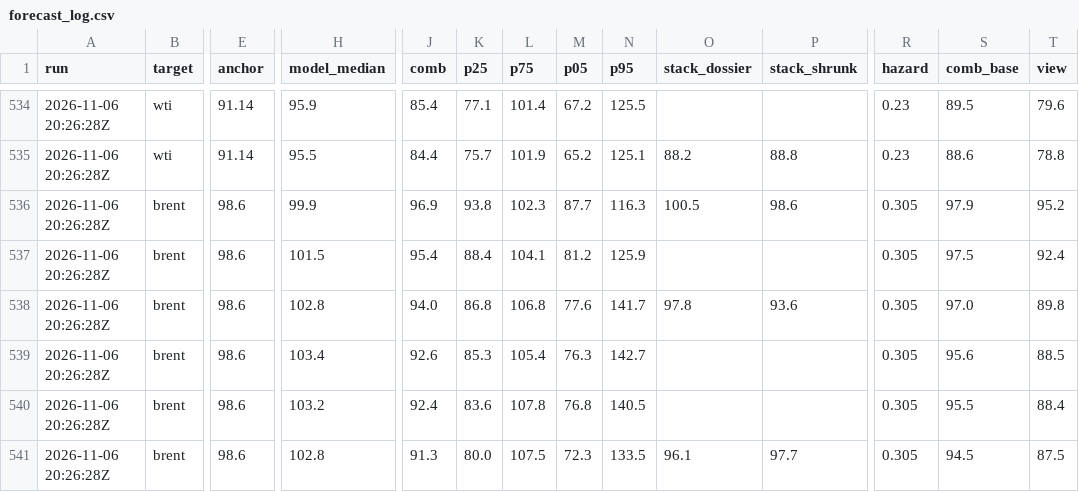
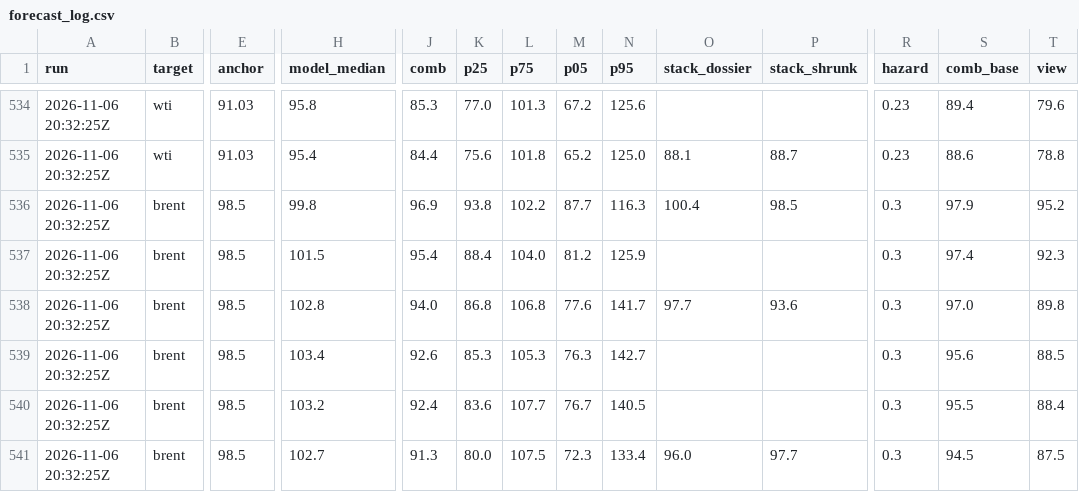
Before and after one commit to matiasputkonen/oljymalli, a CSV file: data/forecast_log.csv, drawn as a sheet; only a part is shown, gaps mark what is left out; the diff covers the shown part only; the diff names each change by its address in the sheet, - before the commit and + after, or states it on an @@ line.

```diff
--- a/data/forecast_log.csv
+++ b/data/forecast_log.csv
-A534:A541 (run): 2026-11-06 20:26:28Z
+A534:A541 (run): 2026-11-06 20:32:25Z
-E534:E535 (anchor): 91.14
+E534:E535 (anchor): 91.03
-H534 (model_median): 95.9
+H534 (model_median): 95.8
-J534 (comb): 85.4
+J534 (comb): 85.3
-K534 (p25): 77.1
+K534 (p25): 77.0
-L534 (p75): 101.4
+L534 (p75): 101.3
-N534 (p95): 125.5
+N534 (p95): 125.6
-S534 (comb_base): 89.5
+S534 (comb_base): 89.4
-H535 (model_median): 95.5
+H535 (model_median): 95.4
-K535 (p25): 75.7
+K535 (p25): 75.6
-L535 (p75): 101.9
+L535 (p75): 101.8
-N535 (p95): 125.1
+N535 (p95): 125.0
-O535 (stack_dossier): 88.2
+O535 (stack_dossier): 88.1
-P535 (stack_shrunk): 88.8
+P535 (stack_shrunk): 88.7
-E536:E541 (anchor): 98.6
+E536:E541 (anchor): 98.5
-H536 (model_median): 99.9
+H536 (model_median): 99.8
-L536 (p75): 102.3
+L536 (p75): 102.2
-O536 (stack_dossier): 100.5
+O536 (stack_dossier): 100.4
-P536 (stack_shrunk): 98.6
+P536 (stack_shrunk): 98.5
-R536:R541 (hazard): 0.305
+R536:R541 (hazard): 0.3
-L537 (p75): 104.1
+L537 (p75): 104.0
-S537 (comb_base): 97.5
+S537 (comb_base): 97.4
-T537 (view): 92.4
+T537 (view): 92.3
-O538 (stack_dossier): 97.8
+O538 (stack_dossier): 97.7
-L539 (p75): 105.4
+L539 (p75): 105.3
-L540 (p75): 107.8
+L540 (p75): 107.7
-M540 (p05): 76.8
+M540 (p05): 76.7
-H541 (model_median): 102.8
+H541 (model_median): 102.7
-N541 (p95): 133.5
+N541 (p95): 133.4
-O541 (stack_dossier): 96.1
+O541 (stack_dossier): 96.0
```
Also changed, not shown: 34 edited cells elsewhere in this file, data/panel_long_2006_2026.csv, 27 other files.
